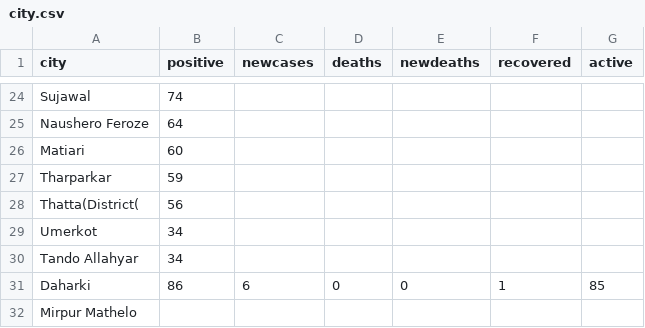
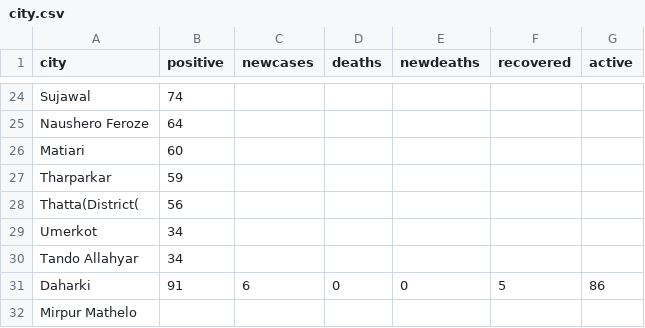
Before and after one commit to amantalreja/PAK-COVID, a CSV file: city.csv, drawn as a sheet; only a part is shown, gaps mark what is left out.

Commit message:
Update city.csv

```diff
--- a/city.csv
+++ b/city.csv
@@ -30,3 +30,3 @@ Umerkot,34
 Tando Allahyar,34
-Daharki,86,6,0,0,1,85
+Daharki,91,6,0,0,5,86
 Mirpur Mathelo,
```
